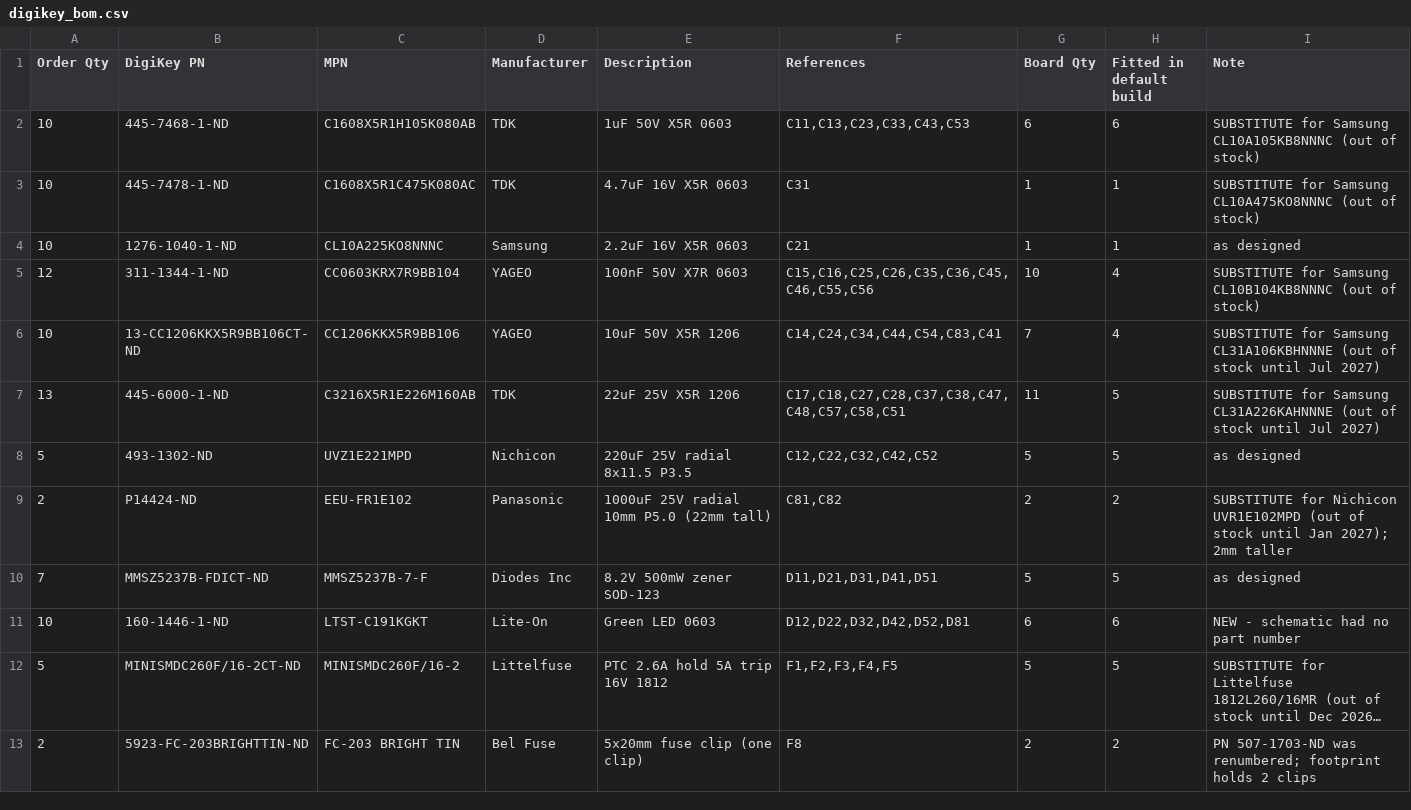
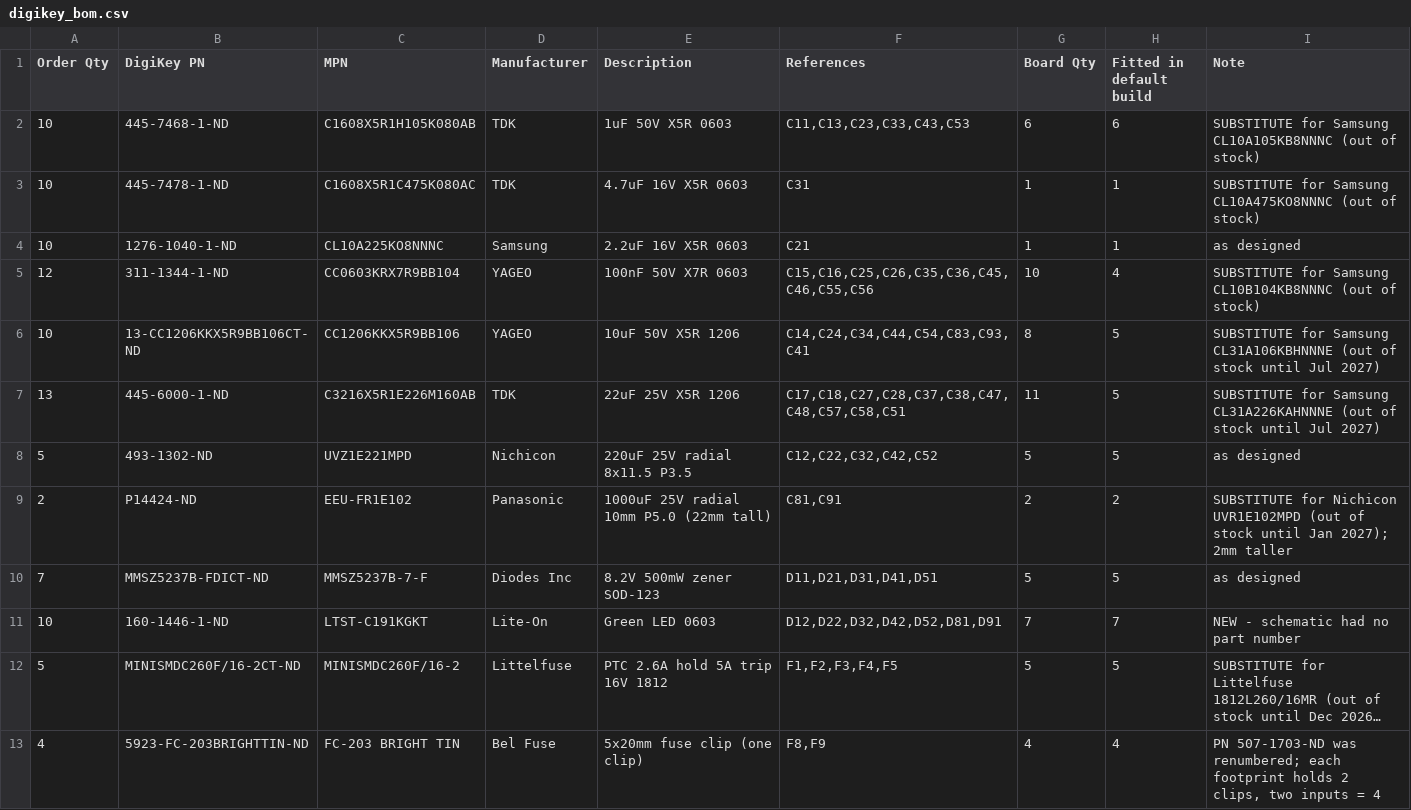
Before and after one commit to mattibmt98/Sata-Multiplier-power-supply, a CSV file: kicad/digikey_bom.csv, drawn as a sheet; only a part is shown; long unchanged cells end in …; the diff covers the shown part only; the diff names each change by its address in the sheet, - before the commit and + after, or states it on an @@ line.

```diff
--- a/kicad/digikey_bom.csv
+++ b/kicad/digikey_bom.csv
-F6 (References): C14,C24,C34,C44,C54,C83,C41
+F6 (References): C14,C24,C34,C44,C54,C83,C93,C41
-G6 (Board Qty): 7
+G6 (Board Qty): 8
-H6 (Fitted in default build): 4
+H6 (Fitted in default build): 5
-F9 (References): C81,C82
+F9 (References): C81,C91
-F11 (References): D12,D22,D32,D42,D52,D81
+F11 (References): D12,D22,D32,D42,D52,D81,D91
-G11 (Board Qty): 6
+G11 (Board Qty): 7
-H11 (Fitted in default build): 6
+H11 (Fitted in default build): 7
-A13 (Order Qty): 2
+A13 (Order Qty): 4
-F13 (References): F8
+F13 (References): F8,F9
-G13 (Board Qty): 2
+G13 (Board Qty): 4
-H13 (Fitted in default build): 2
+H13 (Fitted in default build): 4
-I13 (Note): …was renumbered; footprint holds 2 clips
+I13 (Note): …was renumbered; each footprint holds 2 clips, two inputs = 4
```
Also changed, not shown: 1 added row, 1 removed row and 12 edited cells elsewhere in this file, kicad/bom.csv, kicad/digikey_cart_upload.csv, 31 other files.
